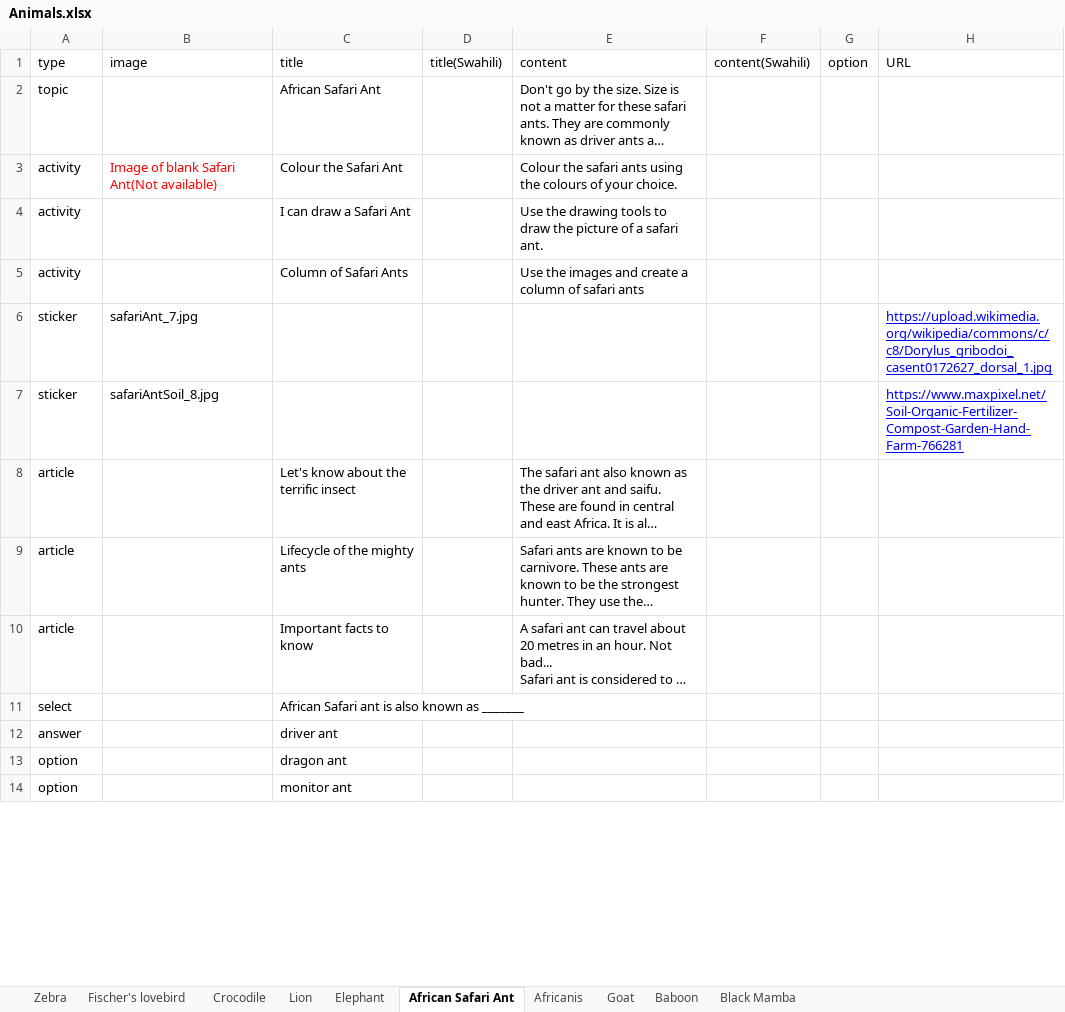
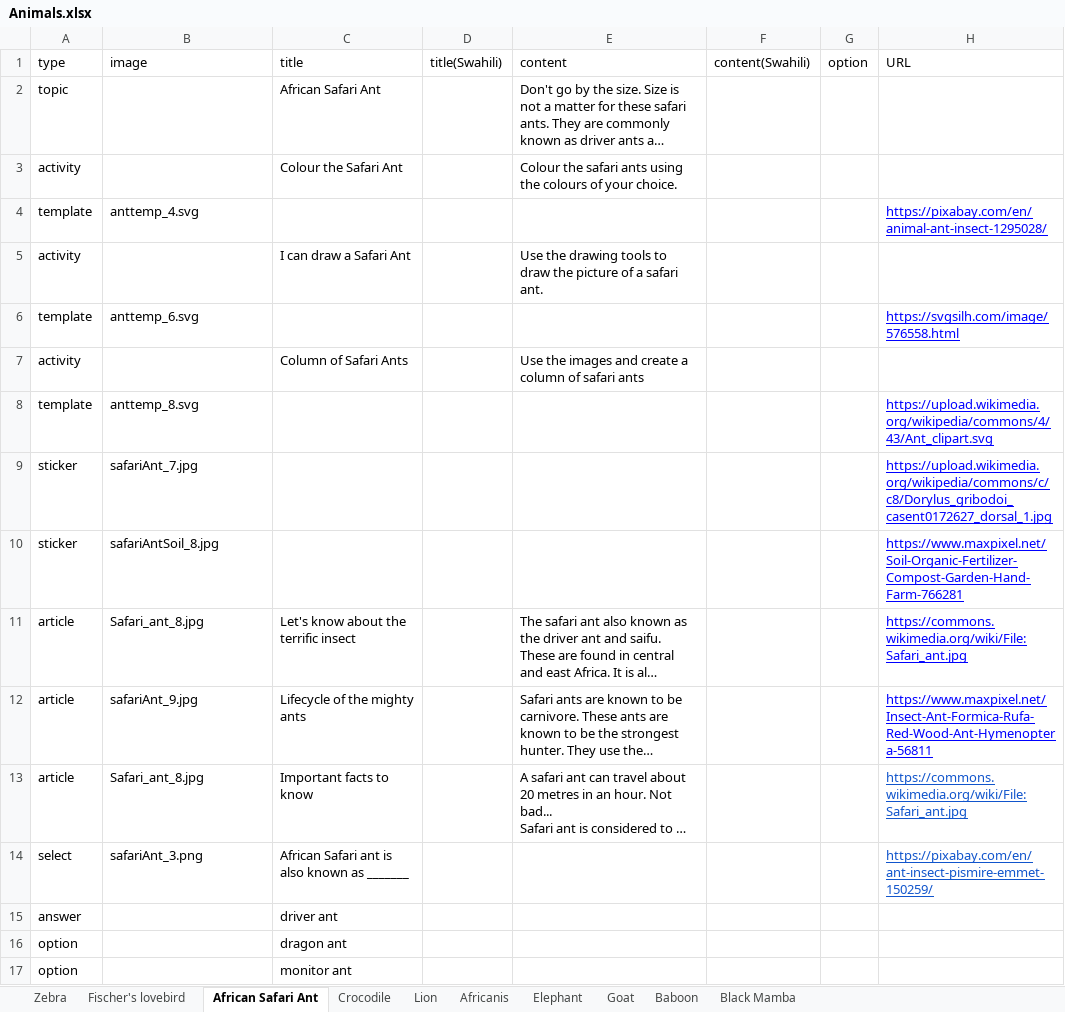
Before and after one commit to chimple/maui, an Excel workbook: scripts/Animals.xlsx, sheet African Safari Ant, drawn as a sheet; only a part is shown; long unchanged cells end in …; values as stored, in another font and other column widths than the file's, no borders; charts and pictures not drawn; addresses are those after the commit; the diff covers the shown part only; the diff names each change by its address in the sheet, - before the commit and + after, or states it on an @@ line.

```diff
--- a/scripts/Animals.xlsx (sheet African Safari Ant)
+++ b/scripts/Animals.xlsx (sheet African Safari Ant)
@@ sheet tab order changed: Zebra | Fischer's lovebird | African Safari Ant | Crocodile | Lion | Africanis | Elephant | Goat | Baboon | Black Mamba @@
-B3 (image): Image of blank Safari Ant(Not available)
+B3 (image): (empty)
+row 4: template | anttemp_4.svg |  |  |  |  |  | https://pixabay.com/en/animal-ant-insect-1295028/
+row 6: template | anttemp_6.svg |  |  |  |  |  | https://svgsilh.com/image/576558.html
+row 8: template | anttemp_8.svg |  |  |  |  |  | https://upload.wikimedia.org/wikipedia/commons/4/43/Ant_clipart.svg
-B11 (image): (empty)
+B11 (image): Safari_ant_8.jpg
-H11 (URL): (empty)
+H11 (URL): https://commons.wikimedia.org/wiki/File:Safari_ant.jpg
-B12 (image): (empty)
+B12 (image): safariAnt_9.jpg
-H12 (URL): (empty)
+H12 (URL): https://www.maxpixel.net/Insect-Ant-Formica-Rufa-Red-Wood-Ant-Hymenoptera-56811
-B13 (image): (empty)
+B13 (image): Safari_ant_8.jpg
-H13 (URL): (empty)
+H13 (URL): https://commons.wikimedia.org/wiki/File:Safari_ant.jpg
-B14 (image): (empty)
+B14 (image): safariAnt_3.png
-H14 (URL): (empty)
+H14 (URL): https://pixabay.com/en/ant-insect-pismire-emmet-150259/
```
Also changed, not shown: 12 edited cells elsewhere in this sheet, sheet Africanis, sheet Crocodile, sheet Goat, sheet Baboon, sheet Lion, sheet Fischer's lovebird, 3 more sheets, scripts/Foods.xlsx, scripts/Occupations.xlsx, 16 other files.
